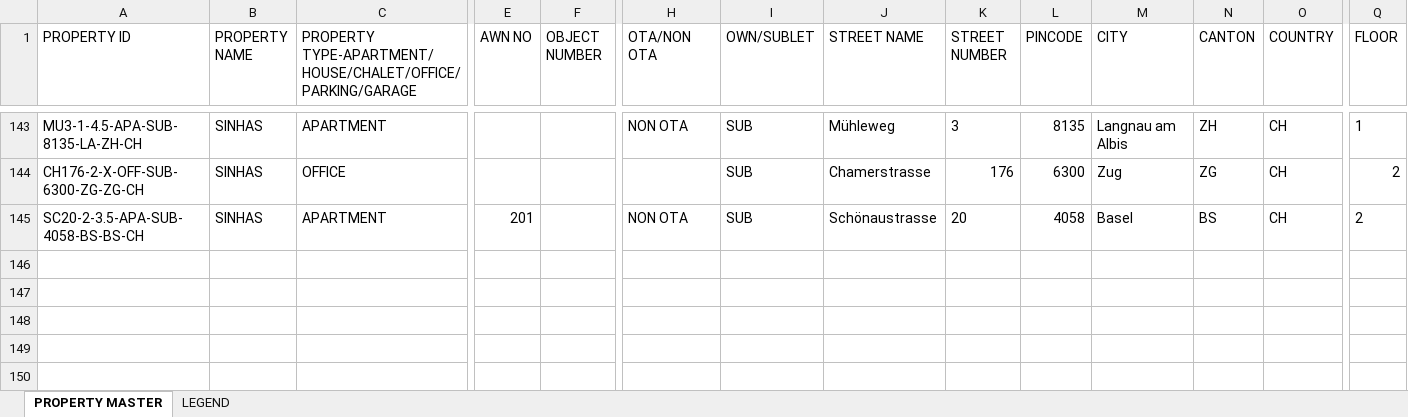
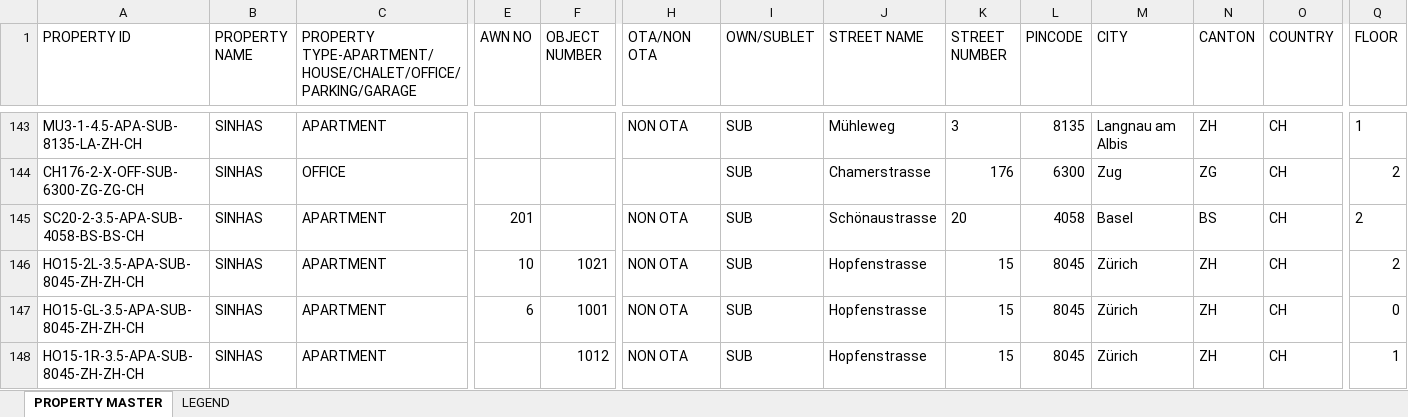
Before and after one commit to deba2k5/sinhasrealty, an Excel workbook: Property_Details_V4-RS-04.04.2026-v2.xlsx, sheet PROPERTY MASTER, drawn as a sheet; only a part is shown, gaps mark what is left out; values as stored, in another font and other column widths than the file's, no borders; rows hold the shown columns only; the diff names each change by its address in the sheet, - before the commit and + after, or states it on an @@ line.

```diff
--- a/Property_Details_V4-RS-04.04.2026-v2.xlsx (sheet PROPERTY MASTER)
+++ b/Property_Details_V4-RS-04.04.2026-v2.xlsx (sheet PROPERTY MASTER)
+row 146: HO15-2L-3.5-APA-SUB-8045-ZH-ZH-CH | SINHAS | APARTMENT | 10 | 1021 | NON OTA | SUB | Hopfenstrasse | 15 | 8045 | Zürich | ZH | CH | 2
+row 147: HO15-GL-3.5-APA-SUB-8045-ZH-ZH-CH | SINHAS | APARTMENT | 6 | 1001 | NON OTA | SUB | Hopfenstrasse | 15 | 8045 | Zürich | ZH | CH | 0
+row 148: HO15-1R-3.5-APA-SUB-8045-ZH-ZH-CH | SINHAS | APARTMENT |  | 1012 | NON OTA | SUB | Hopfenstrasse | 15 | 8045 | Zürich | ZH | CH | 1
```
